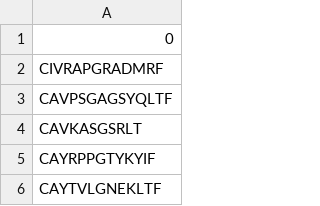
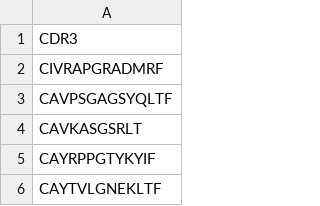
Before and after one commit to bdbarnalidas/tcr-epitope, a CSV file: unqhumanTRA.csv, drawn as a sheet; only a part is shown.

Commit message:
Update unqhumanTRA.csv

```diff
--- a/unqhumanTRA.csv
+++ b/unqhumanTRA.csv
@@ -1,2 +1,2 @@
-0
+CDR3
 CIVRAPGRADMRF
```
